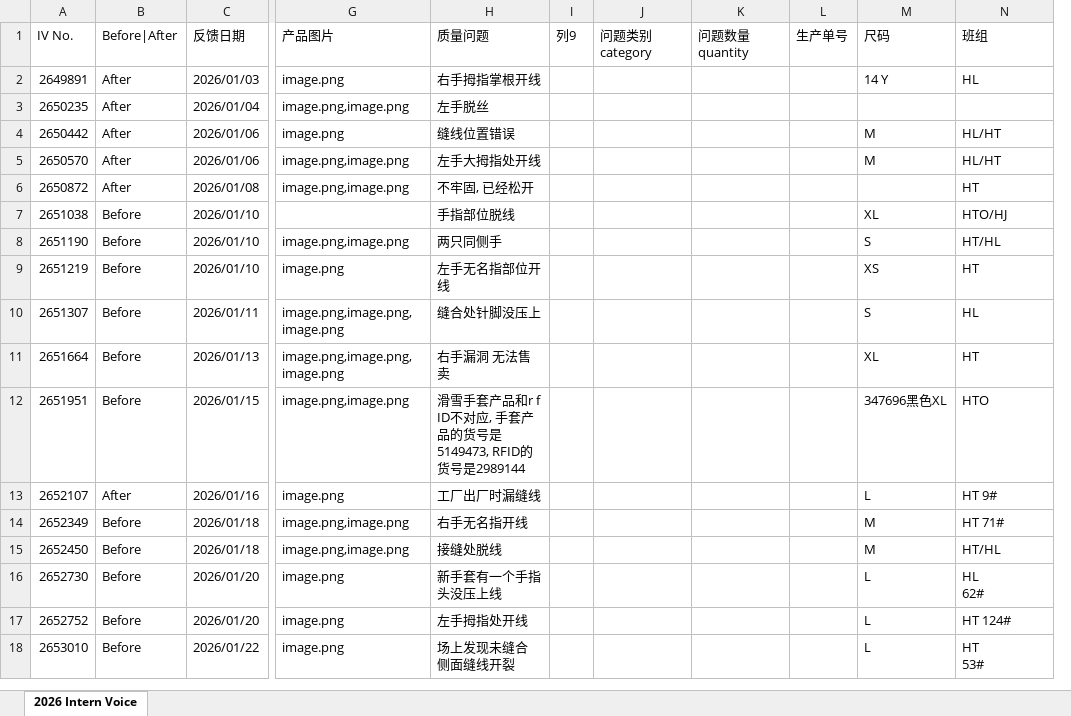
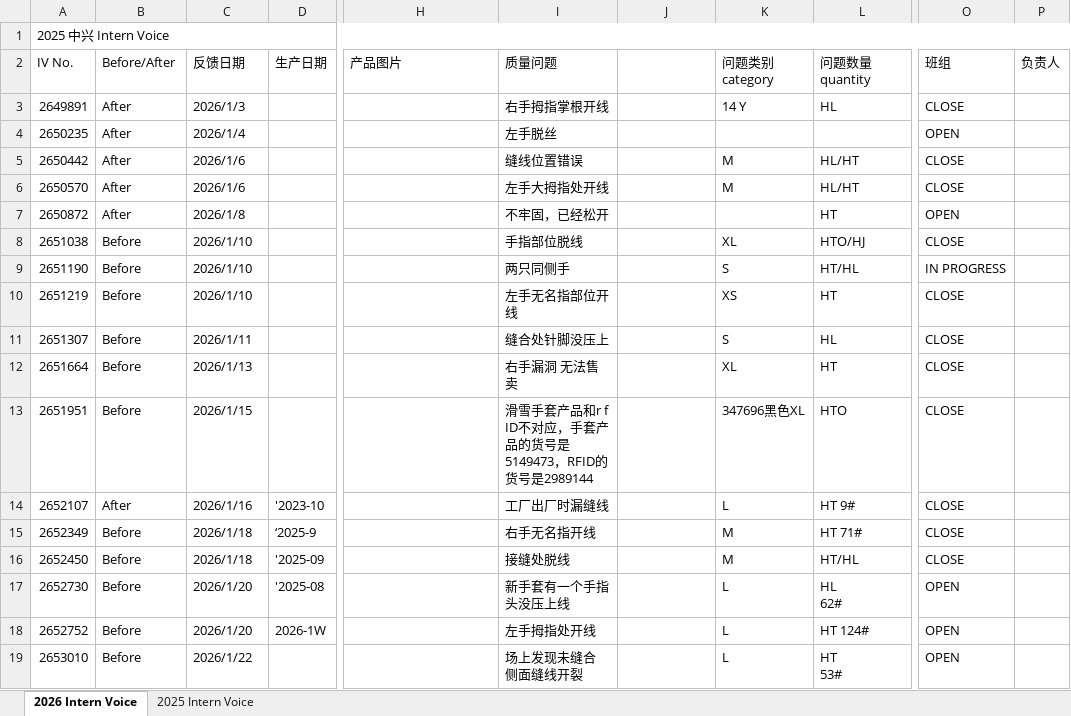
Before and after one commit to zengjingtao5775-droid/Quality, an Excel workbook: TU database/ZX Database/2026 ZX Intern Voice.xlsx, sheet 2026 Intern Voice, drawn as a sheet; only a part is shown, gaps mark what is left out; values as stored, in another font and other column widths than the file's, no cell formats; removed rows and columns are numbered as before the commit, all else as after; rows hold the shown columns only; the diff covers the shown part only; the diff names each change by its address in the sheet, - before the commit and + after, or states it on an @@ line.

```diff
--- a/TU database/ZX Database/2026 ZX Intern Voice.xlsx (sheet 2026 Intern Voice)
+++ b/TU database/ZX Database/2026 ZX Intern Voice.xlsx (sheet 2026 Intern Voice)
+sheet tab: 2025 Intern Voice
+column D (生产日期), rows 14-18: '2023-10 | ‘2025-9 | '2025-09 | '2025-08 | 2026-1W
-column I (列9), empty
-column K (问题数量quantity), empty
-column L (生产单号), empty
+column O (班组), rows 3-19: CLOSE | OPEN | CLOSE | CLOSE | OPEN | CLOSE | IN PROGRESS | CLOSE | CLOSE | CLOSE | CLOSE | CLOSE | CLOSE | CLOSE | OPEN | OPEN | OPEN
+column P (负责人), empty
+row 1: 2025 中兴 Intern Voice
-B2: Before|After
+B2: Before/After
-J2: 问题类别category
+J2: (empty)
-K2: 尺码
+K2: 问题类别category
-L2: 班组
+L2: 问题数量quantity
-C3 (反馈日期): 2026/01/03
+C3 (反馈日期): 2026/1/3
-H3 (产品图片): image.png
+H3 (产品图片): (empty)
-C4 (反馈日期): 2026/01/04
+C4 (反馈日期): 2026/1/4
-H4 (产品图片): image.png,image.png
+H4 (产品图片): (empty)
-C5:C6 (反馈日期): 2026/01/06
+C5:C6 (反馈日期): 2026/1/6
-H5 (产品图片): image.png
+H5 (产品图片): (empty)
-H6:H7 (产品图片): image.png,image.png
+H6:H7 (产品图片): (empty)
-C7 (反馈日期): 2026/01/08
+C7 (反馈日期): 2026/1/8
-I7 (质量问题): 不牢固, 已经松开
+I7 (质量问题): 不牢固，已经松开
-C8:C10 (反馈日期): 2026/01/10
+C8:C10 (反馈日期): 2026/1/10
-H9 (产品图片): image.png,image.png
+H9 (产品图片): (empty)
-H10 (产品图片): image.png
+H10 (产品图片): (empty)
-C11 (反馈日期): 2026/01/11
+C11 (反馈日期): 2026/1/11
-H11:H12 (产品图片): image.png,image.png,image.png
+H11:H12 (产品图片): (empty)
-C12 (反馈日期): 2026/01/13
+C12 (反馈日期): 2026/1/13
-C13 (反馈日期): 2026/01/15
+C13 (反馈日期): 2026/1/15
-H13 (产品图片): image.png,image.png
+H13 (产品图片): (empty)
-I13 (质量问题): …ID不对应, 手套产品的货号是5149473, RFID的货号…
+I13 (质量问题): …ID不对应，手套产品的货号是5149473，RFID的货号…
-C14 (反馈日期): 2026/01/16
+C14 (反馈日期): 2026/1/16
-H14 (产品图片): image.png
+H14 (产品图片): (empty)
-C15:C16 (反馈日期): 2026/01/18
+C15:C16 (反馈日期): 2026/1/18
-H15:H16 (产品图片): image.png,image.png
+H15:H16 (产品图片): (empty)
-C17:C18 (反馈日期): 2026/01/20
+C17:C18 (反馈日期): 2026/1/20
-H17:H19 (产品图片): image.png
+H17:H19 (产品图片): (empty)
-C19 (反馈日期): 2026/01/22
+C19 (反馈日期): 2026/1/22
```
Also changed, not shown: 2 added rows and 38 edited cells elsewhere in this sheet, cell formats, 7 other files.
